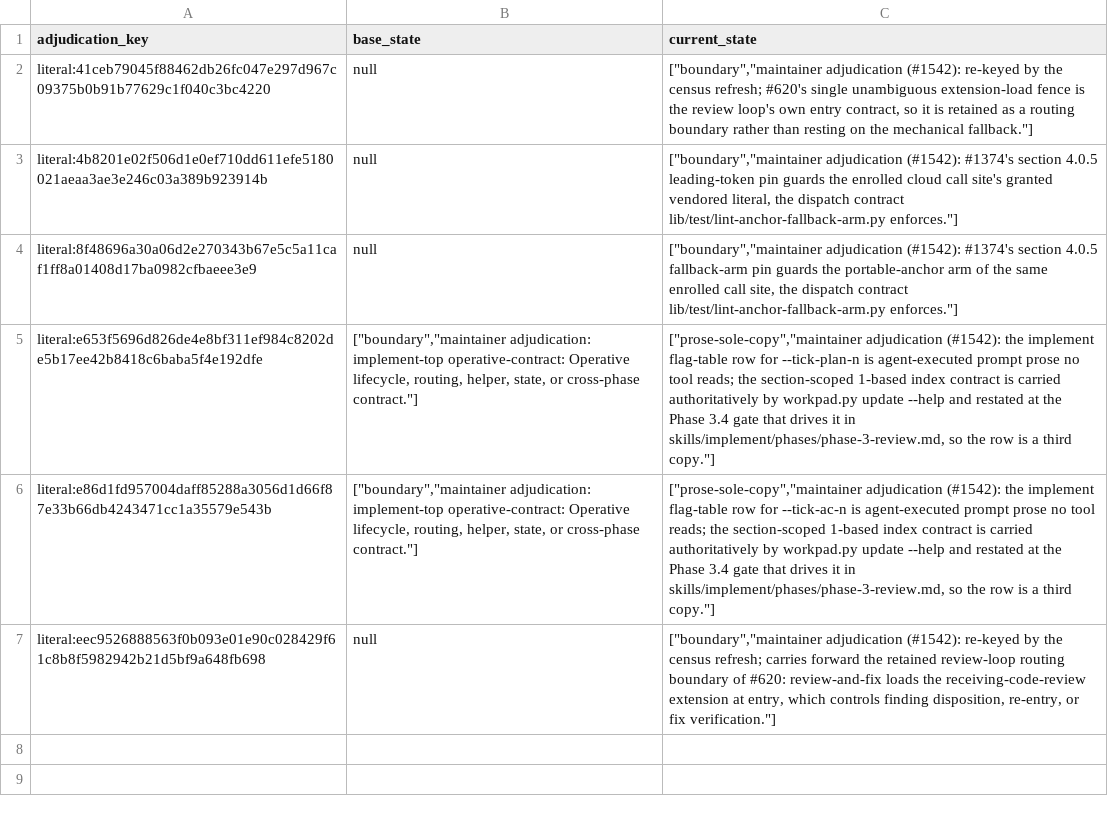
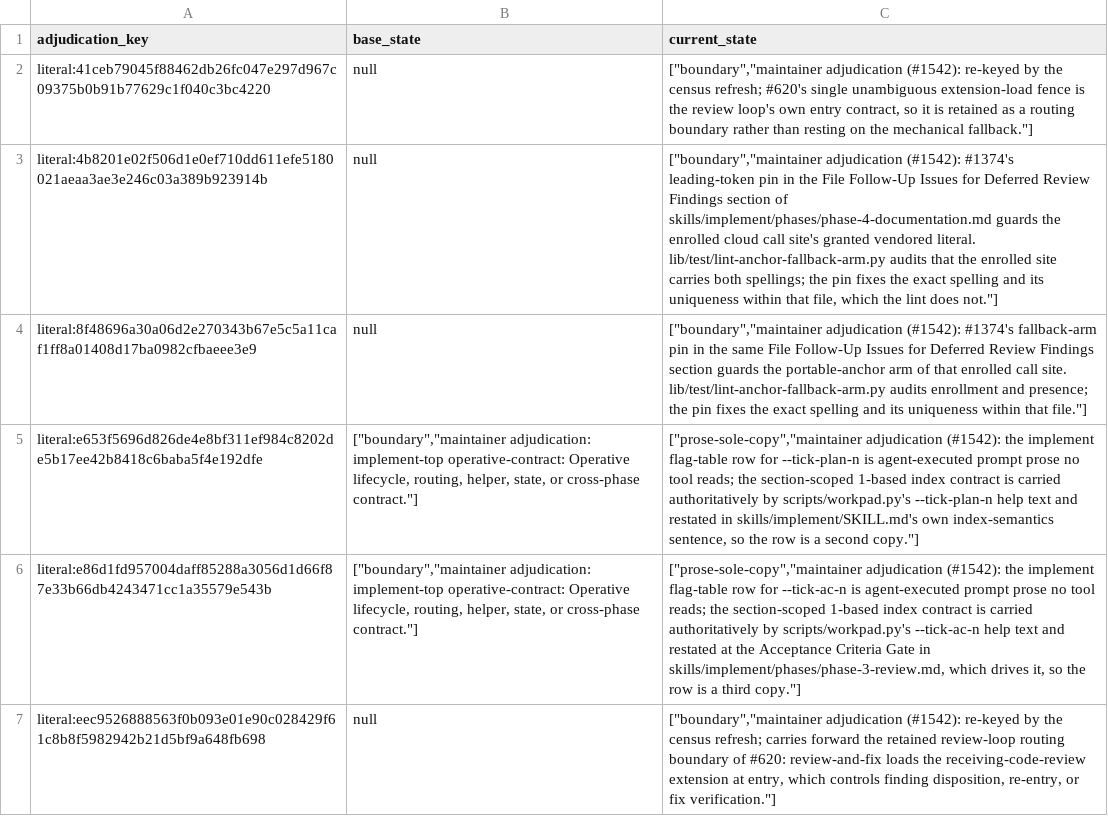
Before and after one commit to The01Geek/prflow, a TSV file: .prflow/logs/pin-corpus-adjudication-changes/2026-08-10-issue-1542/adjudication-delta.tsv, drawn as a sheet; the diff names each change by its address in the sheet, - before the commit and + after, or states it on an @@ line.

```diff
--- a/.prflow/logs/pin-corpus-adjudication-changes/2026-08-10-issue-1542/adjudication-delta.tsv
+++ b/.prflow/logs/pin-corpus-adjudication-changes/2026-08-10-issue-1542/adjudication-delta.tsv
-C3 (current_state): …(#1542): #1374's section 4.0.5 leading-token pin guards the enrolled cloud call site's granted vendored literal, the dispatch contract lib/test/lint-anchor-fallback-arm.py enforces."]
+C3 (current_state): …(#1542): #1374's leading-token pin in the File Follow-Up Issues for Deferred Review Findings section of skills/implement/phases/phase-4-documentation.md guards the enrolled cloud call site's granted vendored literal. lib/test/lint-anchor-fallback-arm.py audits that the enrolled site carries both spellings; the pin fixes the exact spelling and its uniqueness within that file, which the lint does not."]
-C4 (current_state): …(#1542): #1374's section 4.0.5 fallback-arm pin guards the portable-anchor arm of the same enrolled call site, the dispatch contract lib/test/lint-anchor-fallback-arm.py enforces."]
+C4 (current_state): …(#1542): #1374's fallback-arm pin in the same File Follow-Up Issues for Deferred Review Findings section guards the portable-anchor arm of that enrolled call site. lib/test/lint-anchor-fallback-arm.py audits enrollment and presence; the pin fixes the exact spelling and its uniqueness within that file."]
-C5 (current_state): …authoritatively by workpad.py update --help and restated at the Phase 3.4 gate that drives it in skills/implement/phases/phase-3-review.md, so the row is a third copy."]
+C5 (current_state): …authoritatively by scripts/workpad.py's --tick-plan-n help text and restated in skills/implement/SKILL.md's own index-semantics sentence, so the row is a second copy."]
-C6 (current_state): …authoritatively by workpad.py update --help and restated at the Phase 3.4 gate that drives it in skills/implement/phases/phase-3-review.md, so the…
+C6 (current_state): …authoritatively by scripts/workpad.py's --tick-ac-n help text and restated at the Acceptance Criteria Gate in skills/implement/phases/phase-3-review.md, which drives it, so the…
```
Also changed, not shown: 2 other files.
